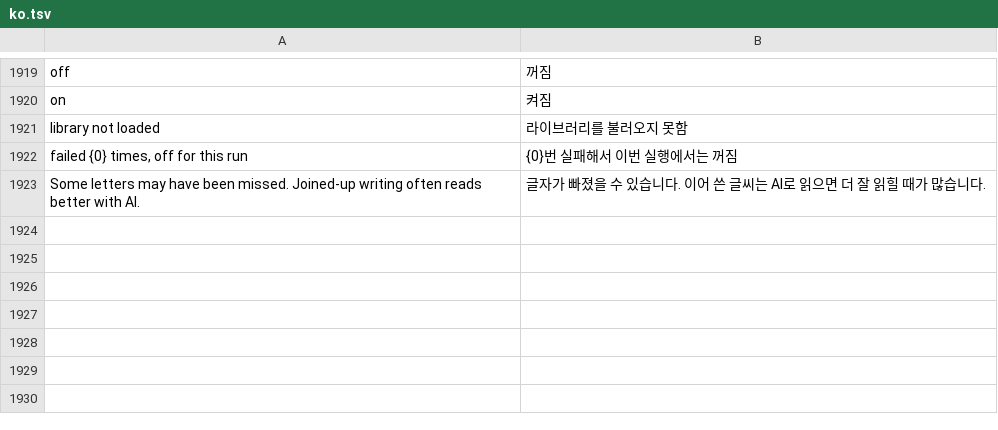
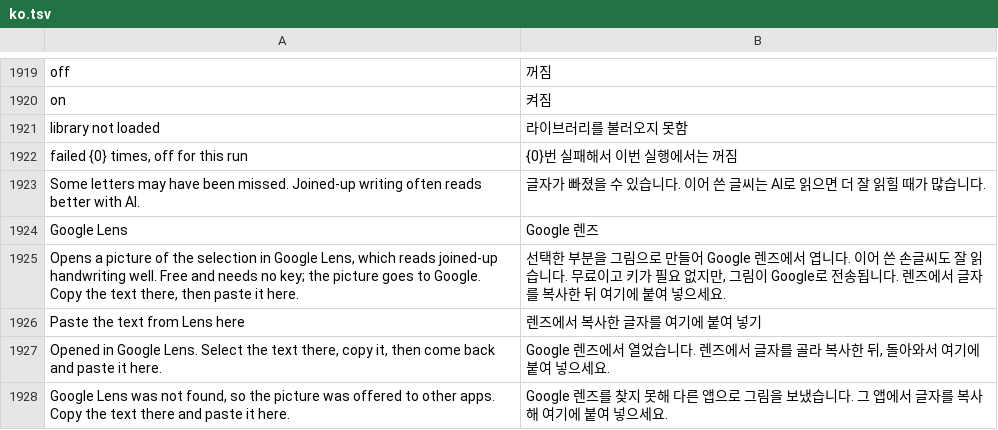
Before and after one commit to whyitworks0415/Notesis, a TSV file: app/src/main/assets/i18n/ko.tsv, drawn as a sheet; only a part is shown, gaps mark what is left out.

```diff
--- a/app/src/main/assets/i18n/ko.tsv
+++ b/app/src/main/assets/i18n/ko.tsv
@@ -1923 +1923,6 @@ failed {0} times, off for this run	{0}번 실패해서 이번 실행에서는
 Some letters may have been missed. Joined-up writing often reads better with AI.	글자가 빠졌을 수 있습니다. 이어 쓴 글씨는 AI로 읽으면 더 잘 읽힐 때가 많습니다.
+Google Lens	Google 렌즈
+Opens a picture of the selection in Google Lens, which reads joined-up handwriting well. Free and needs no key; the picture goes to Google. Copy the text there, then paste it here.	선택한 부분을 그림으로 만들어 Google 렌즈에서 엽니다. 이어 쓴 손글씨도 잘 읽습니다. 무료이고 키가 필요 없지만, 그림이 Google로 전송됩니다. 렌즈에서 글자를 복사한 뒤 여기에 붙여 넣으세요.
+Paste the text from Lens here	렌즈에서 복사한 글자를 여기에 붙여 넣기
+Opened in Google Lens. Select the text there, copy it, then come back and paste it here.	Google 렌즈에서 열었습니다. 렌즈에서 글자를 골라 복사한 뒤, 돌아와서 여기에 붙여 넣으세요.
+Google Lens was not found, so the picture was offered to other apps. Copy the text there and paste it here.	Google 렌즈를 찾지 못해 다른 앱으로 그림을 보냈습니다. 그 앱에서 글자를 복사해 여기에 붙여 넣으세요.
```
Also changed, not shown: 7 other files.
